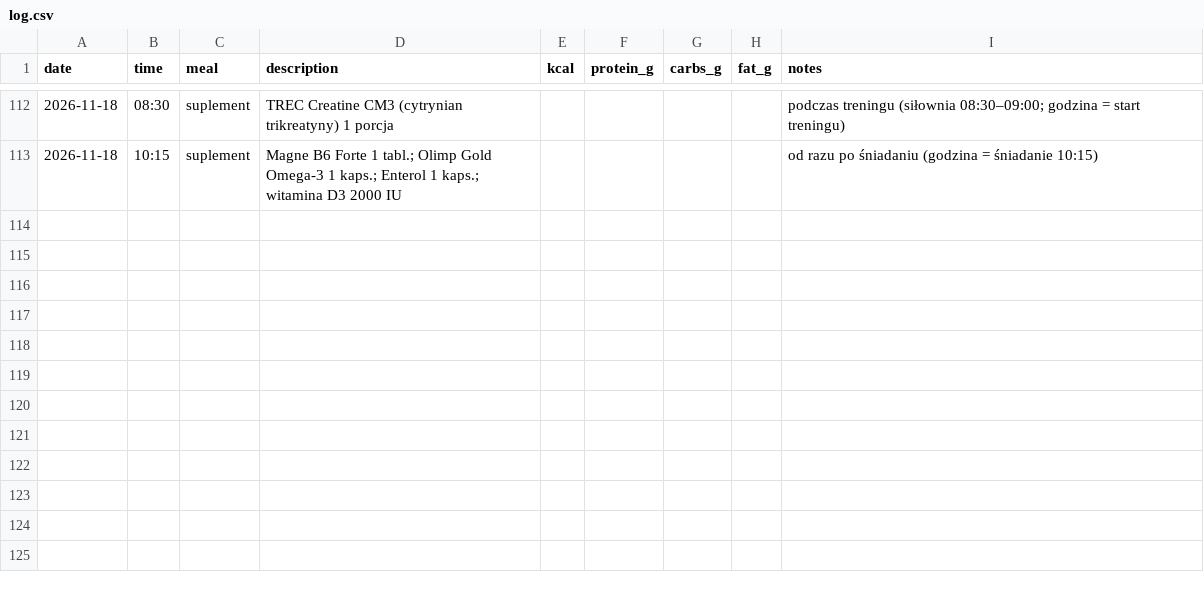
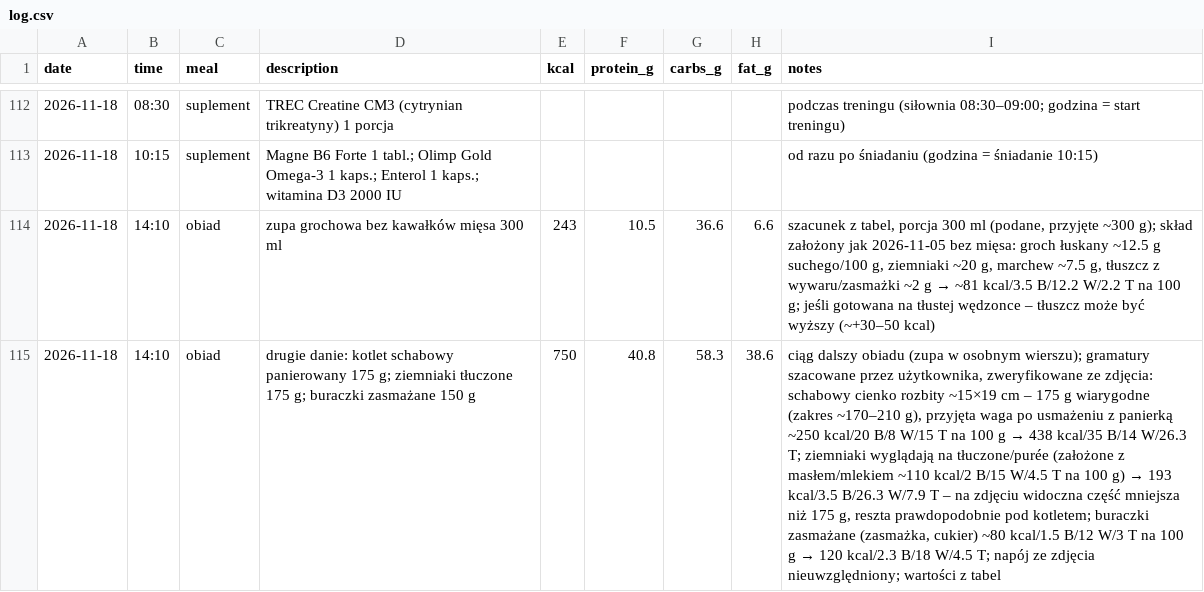
Before and after one commit to podniesm/health, a CSV file: data/nutrition/log.csv, drawn as a sheet; only a part is shown, gaps mark what is left out; the diff names each change by its address in the sheet, - before the commit and + after, or states it on an @@ line.

```diff
--- a/data/nutrition/log.csv
+++ b/data/nutrition/log.csv
+row 114: 2026-11-18 | 14:10 | obiad | zupa grochowa bez kawałków mięsa 300 ml | 243 | 10.5 | 36.6 | 6.6 | szacunek z tabel, porcja 300 ml (podane, przyjęte ~300 g); skład założony jak 2026-11-05 bez mięsa: groch łuskany ~12.5 g suchego/100 g, ziemniaki ~20 g, marchew ~7.5 g, tłuszcz z wywaru/zasmażki ~2 g → ~81 kcal/3.5 B/12.2 W/2.2 T na 100 g; jeśli gotowana na tłustej wędzonce – tłuszcz może być wyższy (~+30–50 kcal)
+row 115: 2026-11-18 | 14:10 | obiad | drugie danie: kotlet schabowy panierowany 175 g; ziemniaki tłuczone 175 g; buraczki zasmażane 150 g | 750 | 40.8 | 58.3 | 38.6 | ciąg dalszy obiadu (zupa w osobnym wierszu); gramatury szacowane przez użytkownika, zweryfikowane ze zdjęcia: schabowy cienko rozbity ~15×19 cm – 175 g wiarygodne (zakres ~170–210 g), przyjęta waga po usmażeniu z panierką ~250 kcal/20 B/8 W/15 T na 100 g → 438 kcal/35 B/14 W/26.3 T; ziemniaki wyglądają na tłuczone/purée (założone z masłem/mlekiem ~110 kcal/2 B/15 W/4.5 T na 100 g) → 193 kcal/3.5 B/26.3 W/7.9 T – na zdjęciu widoczna część mniejsza niż 175 g, reszta prawdopodobnie pod kotletem; buraczki zasmażane (zasmażka, cukier) ~80 kcal/1.5 B/12 W/3 T na 100 g → 120 kcal/2.3 B/18 W/4.5 T; napój ze zdjęcia nieuwzględniony; wartości z tabel
```
